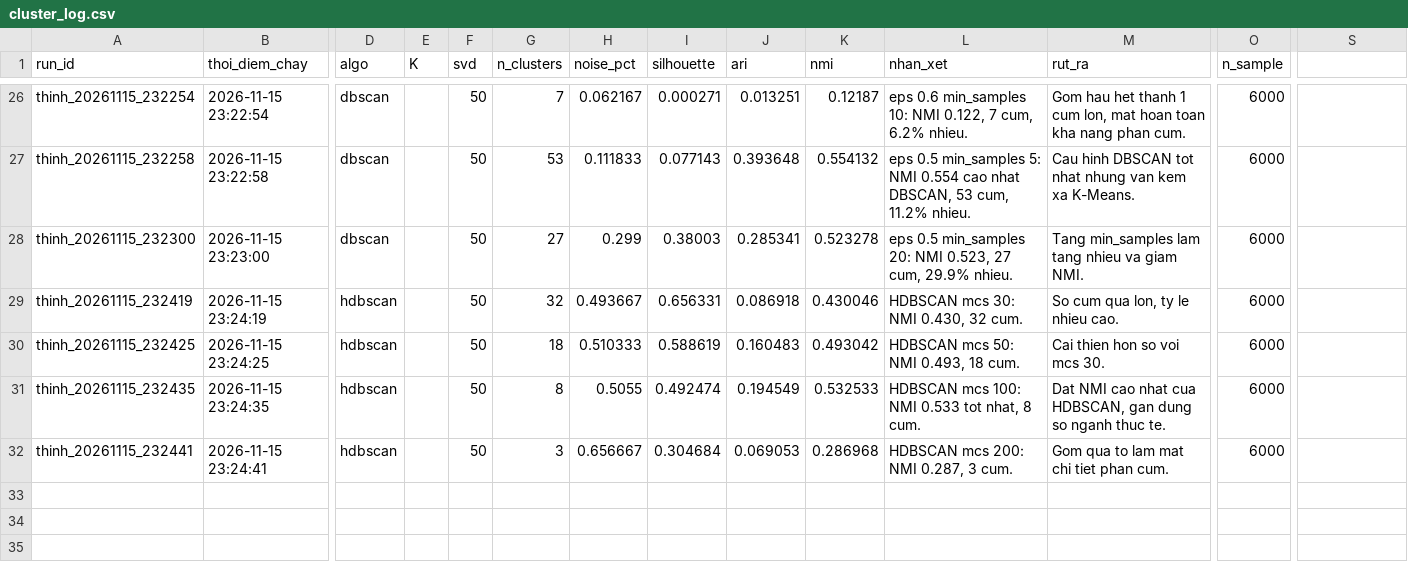
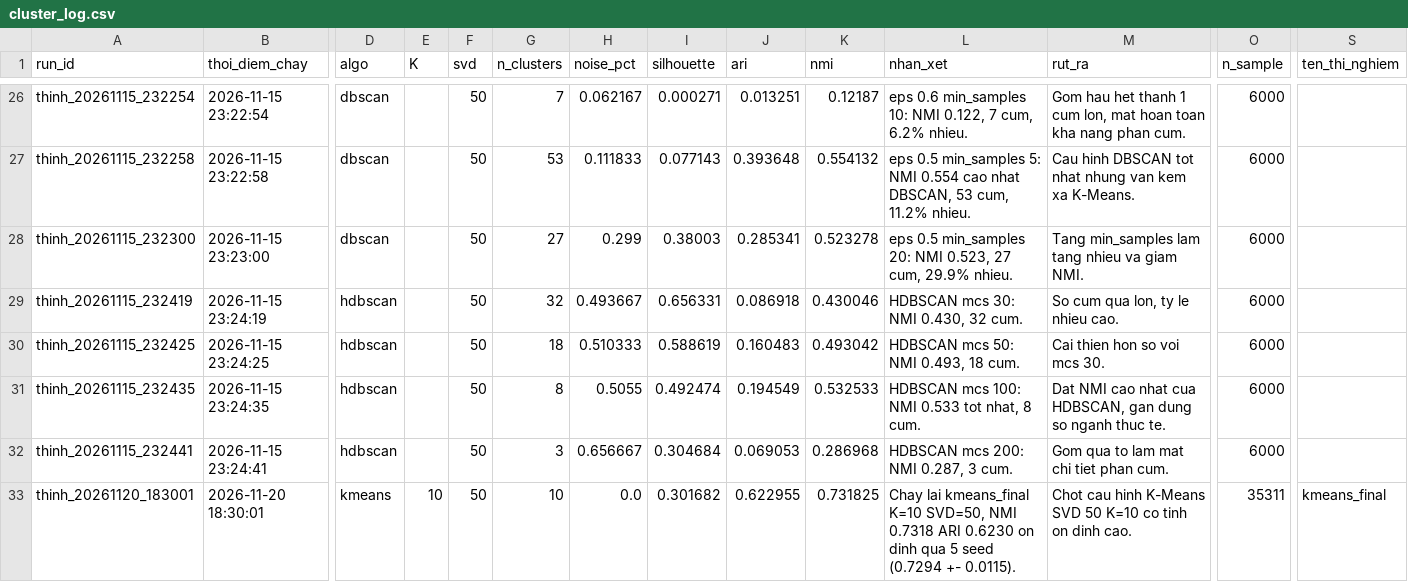
Before and after one commit to Huynh-Quoc-Danh/mayhoc, a CSV file: DoAnCuoiKy/experiments/thinh/cluster_log.csv, drawn as a sheet; only a part is shown, gaps mark what is left out; rows hold the shown columns only; the diff names each change by its address in the sheet, - before the commit and + after, or states it on an @@ line.

Commit message:
DoAnCuoiKy/ thinh: 20/11 chay lai kmeans_final voi thu muc ket qua day du; slide 12-13

```diff
--- a/DoAnCuoiKy/experiments/thinh/cluster_log.csv
+++ b/DoAnCuoiKy/experiments/thinh/cluster_log.csv
-S1: (empty)
+S1: ten_thi_nghiem
+row 33: thinh_20261120_183001 | 2026-11-20 18:30:01 | kmeans | 10 | 50 | 10 | 0.0 | 0.301682 | 0.622955 | 0.731825 | Chay lai kmeans_final K=10 SVD=50, NMI 0.7318 ARI 0.6230 on dinh qua 5 seed (0.7294 +- 0.0115). | Chot cau hinh K-Means SVD 50 K=10 co tinh on dinh cao. | 35311 | kmeans_final
```
Also changed, not shown: 12 other files.
